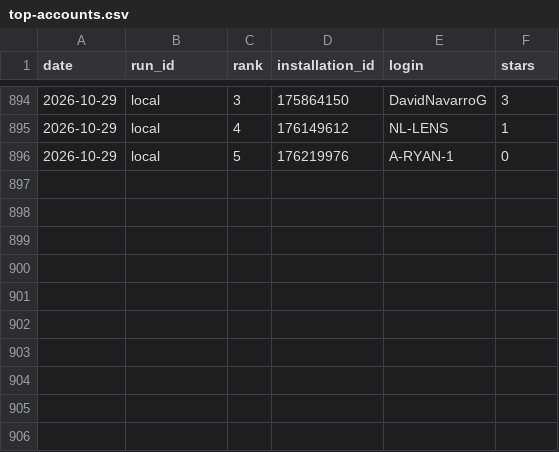
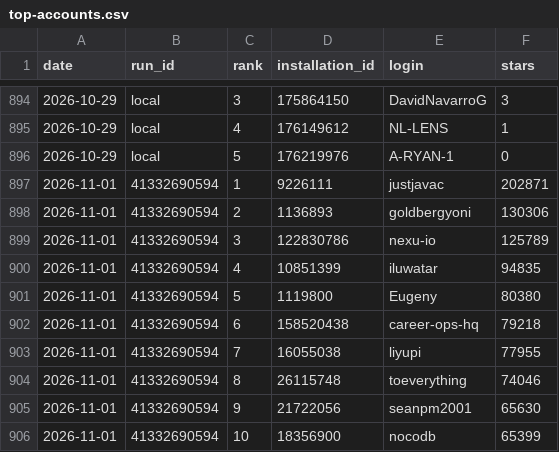
Before and after one commit to all-contributors/dashboard, a CSV file: data/top-accounts.csv, drawn as a sheet; only a part is shown, gaps mark what is left out; the diff names each change by its address in the sheet, - before the commit and + after, or states it on an @@ line.

```diff
--- a/data/top-accounts.csv
+++ b/data/top-accounts.csv
+row 897: 2026-11-01 | 41332690594 | 1 | 9226111 | justjavac | 202871
+row 898: 2026-11-01 | 41332690594 | 2 | 1136893 | goldbergyoni | 130306
+row 899: 2026-11-01 | 41332690594 | 3 | 122830786 | nexu-io | 125789
+row 900: 2026-11-01 | 41332690594 | 4 | 10851399 | iluwatar | 94835
+row 901: 2026-11-01 | 41332690594 | 5 | 1119800 | Eugeny | 80380
+row 902: 2026-11-01 | 41332690594 | 6 | 158520438 | career-ops-hq | 79218
+row 903: 2026-11-01 | 41332690594 | 7 | 16055038 | liyupi | 77955
+row 904: 2026-11-01 | 41332690594 | 8 | 26115748 | toeverything | 74046
+row 905: 2026-11-01 | 41332690594 | 9 | 21722056 | seanpm2001 | 65630
+row 906: 2026-11-01 | 41332690594 | 10 | 18356900 | nocodb | 65399
```
Also changed, not shown: data/usage.csv.
